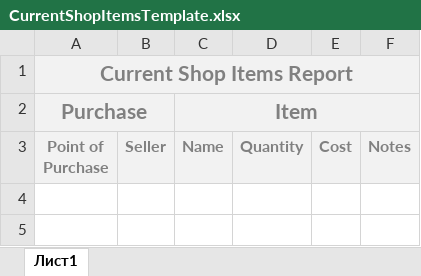
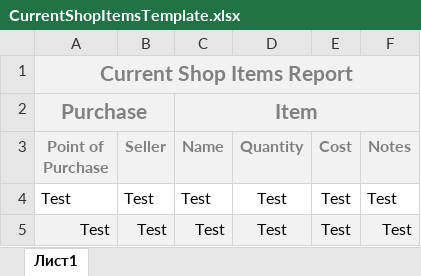
Before and after one commit to MMakarenk0/NG2024_CSharp_Makarenko, an Excel workbook: Epic 3 - ReportApp/ReportApp/Templates/CurrentShopItemsTemplate.xlsx, sheet Лист1, drawn as a sheet; values as stored, in another font and other column widths than the file's, no borders; the diff names each change by its address in the sheet, - before the commit and + after, or states it on an @@ line.

```diff
--- a/Epic 3 - ReportApp/ReportApp/Templates/CurrentShopItemsTemplate.xlsx (sheet Лист1)
+++ b/Epic 3 - ReportApp/ReportApp/Templates/CurrentShopItemsTemplate.xlsx (sheet Лист1)
+row 4: Test | Test | Test | Test | Test | Test
+row 5: Test | Test | Test | Test | Test | Test
```
Also changed, not shown: Epic 3 - ReportApp/ReportApp/Reports/ActivityReport.xlsx, Epic 3 - ReportApp/ReportApp/Reports/CurrentShopItems.xlsx, 24 other files.
